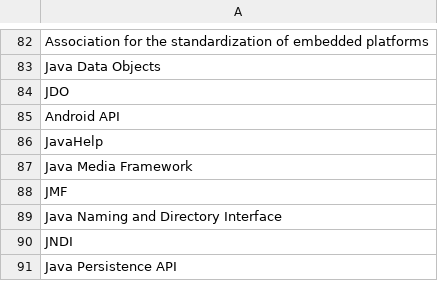
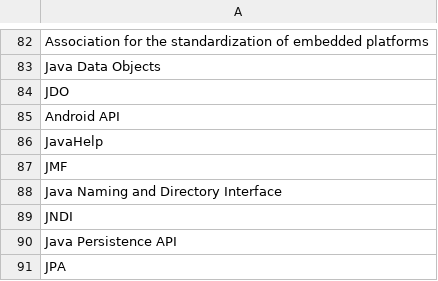
Before and after one commit to abhi91420/Resume_Automation, a CSV file: data/list_of_softwares.csv, drawn as a sheet; only a part is shown, gaps mark what is left out; the shorter side is filled out with more unchanged rows.

Commit message:
Update list_of_softwares.csv

```diff
--- a/data/list_of_softwares.csv
+++ b/data/list_of_softwares.csv
@@ -86,3 +86,2 @@ Android API
 JavaHelp		
-Java Media Framework	
 JMF	
```
